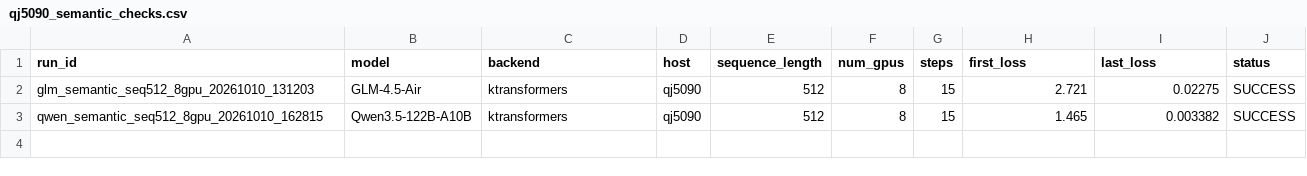
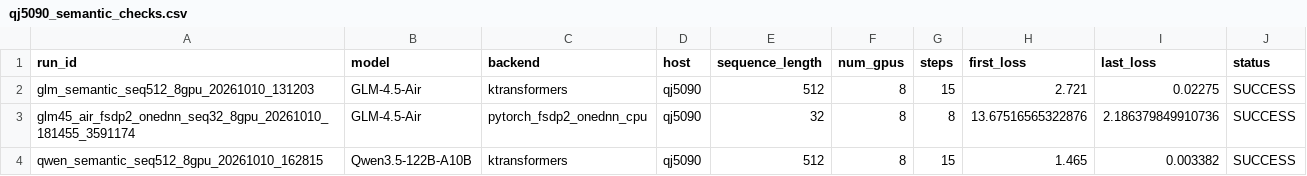
Before and after one commit to yyj6666667/10.10-benchmark, a CSV file: results/qj5090_semantic_checks.csv, drawn as a sheet.

Commit message:
Update qj5090 full fine-tuning measurements

```diff
--- a/results/qj5090_semantic_checks.csv
+++ b/results/qj5090_semantic_checks.csv
@@ -2,2 +2,3 @@ run_id,model,backend,host,sequence_length,num_gpus,steps,first_loss,last_loss,st
 glm_semantic_seq512_8gpu_20261010_131203,GLM-4.5-Air,ktransformers,qj5090,512,8,15,2.721,0.02275,SUCCESS
+glm45_air_fsdp2_onednn_seq32_8gpu_20261010_181455_3591174,GLM-4.5-Air,pytorch_fsdp2_onednn_cpu,qj5090,32,8,8,13.67516565322876,2.186379849910736,SUCCESS
 qwen_semantic_seq512_8gpu_20261010_162815,Qwen3.5-122B-A10B,ktransformers,qj5090,512,8,15,1.465,0.003382,SUCCESS
```
